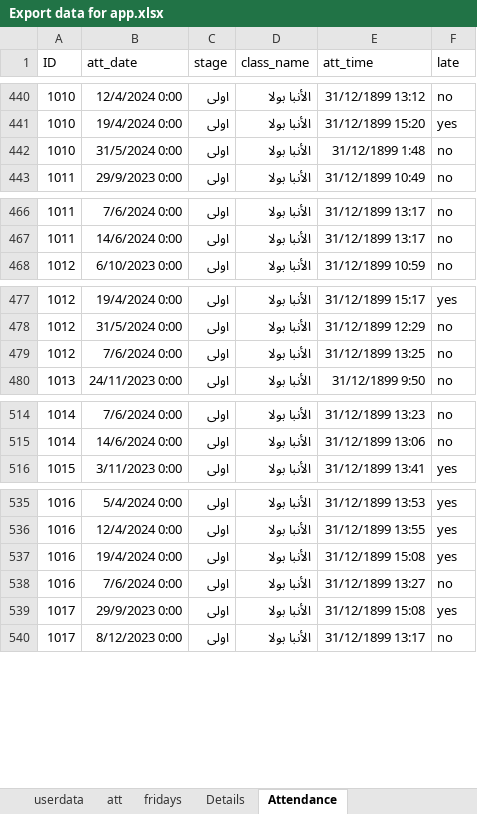
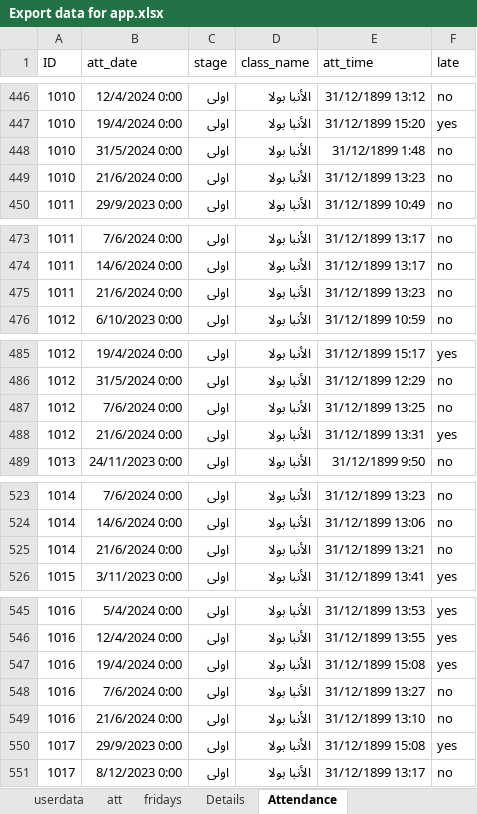
Before and after one commit to ELsa7er0/preparatory, an Excel workbook: New folder/Export data for app.xlsx, sheet Attendance, drawn as a sheet; only a part is shown, gaps mark what is left out; values as stored, in another font and other column widths than the file's, no borders; table styles not drawn; the diff covers the shown part only; the diff names each change by its address in the sheet, - before the commit and + after, or states it on an @@ line.

```diff
--- a/New folder/Export data for app.xlsx (sheet Attendance)
+++ b/New folder/Export data for app.xlsx (sheet Attendance)
+row 449: 1010 | 21/6/2024 0:00 | اولى | الأنبا بولا | 31/12/1899 13:23 | no
+row 475: 1011 | 21/6/2024 0:00 | اولى | الأنبا بولا | 31/12/1899 13:23 | no
+row 488: 1012 | 21/6/2024 0:00 | اولى | الأنبا بولا | 31/12/1899 13:31 | yes
+row 525: 1014 | 21/6/2024 0:00 | اولى | الأنبا بولا | 31/12/1899 13:21 | no
+row 549: 1016 | 21/6/2024 0:00 | اولى | الأنبا بولا | 31/12/1899 13:10 | no
```
Also changed, not shown: 79 added rows, 14 removed rows and 3 edited cells elsewhere in this sheet, sheet att, sheet fridays, formulas that keep their value, 5 other files.
